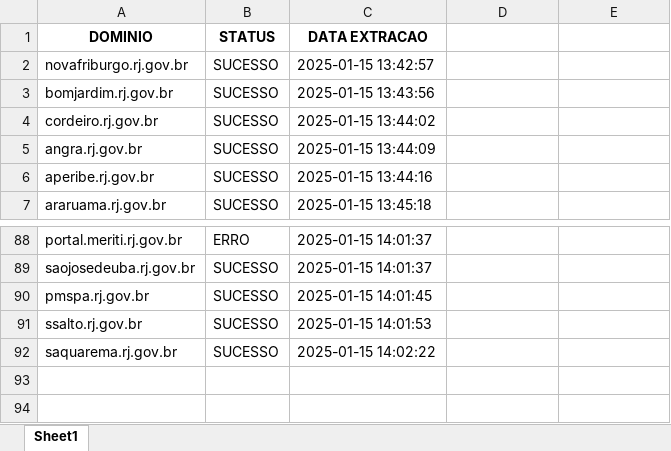
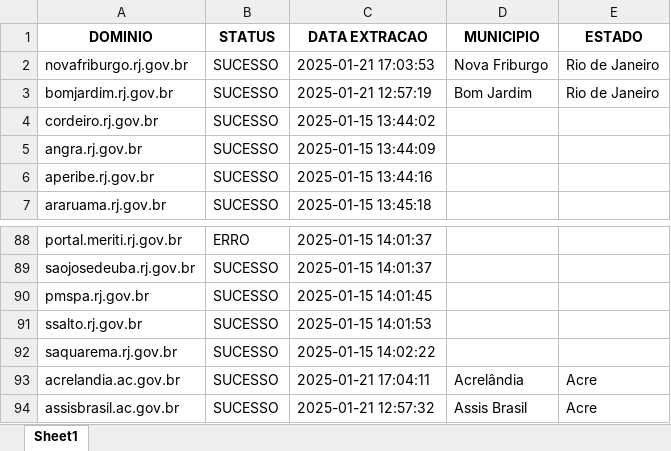
Before and after one commit to alessandrovirmond/Accessibility-Observatory, an Excel workbook: Bot-Varredura/dominios.xlsx, sheet Sheet1, drawn as a sheet; only a part is shown, gaps mark what is left out; values as stored, in another font and other column widths than the file's, no borders; the diff names each change by its address in the sheet, - before the commit and + after, or states it on an @@ line.

Commit message:
api com estado e municipio inclusos

```diff
--- a/Bot-Varredura/dominios.xlsx (sheet Sheet1)
+++ b/Bot-Varredura/dominios.xlsx (sheet Sheet1)
-D1: (empty)
+D1: MUNICIPIO
-E1: (empty)
+E1: ESTADO
-C2 (DATA EXTRACAO): 2025-01-15 13:42:57
+C2 (DATA EXTRACAO): 2025-01-21 17:03:53
-D2 (MUNICIPIO): (empty)
+D2 (MUNICIPIO): Nova Friburgo
-E2:E3 (ESTADO): (empty)
+E2:E3 (ESTADO): Rio de Janeiro
-C3 (DATA EXTRACAO): 2025-01-15 13:43:56
+C3 (DATA EXTRACAO): 2025-01-21 12:57:19
-D3 (MUNICIPIO): (empty)
+D3 (MUNICIPIO): Bom Jardim
+row 93: acrelandia.ac.gov.br | SUCESSO | 2025-01-21 17:04:11 | Acrelândia | Acre
+row 94: assisbrasil.ac.gov.br | SUCESSO | 2025-01-21 12:57:32 | Assis Brasil | Acre
```
Also changed, not shown: 5 other files.
